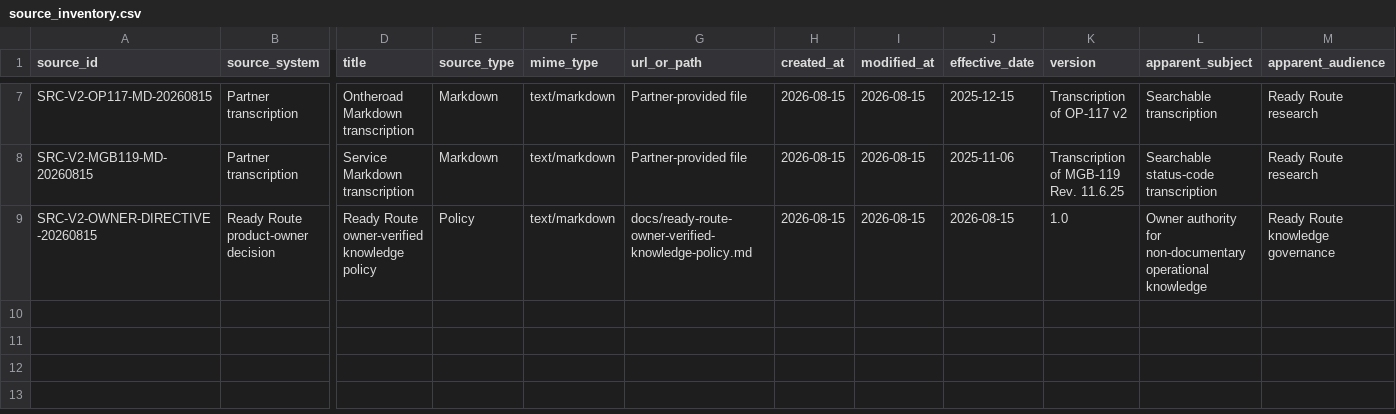
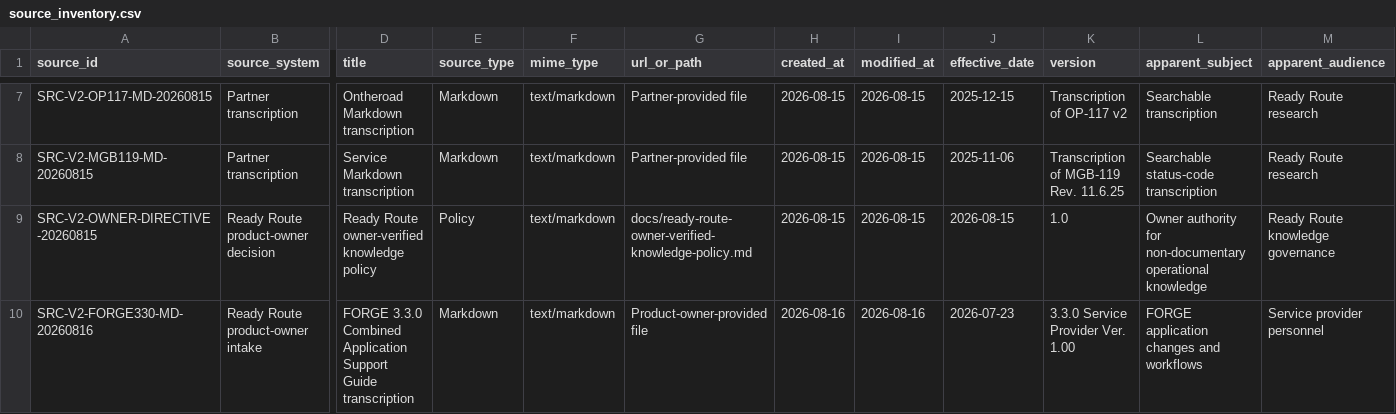
Before and after one commit to metzgerphil/readyroute, a CSV file: research/fedex-ground-driver-knowledge/inventory/source_inventory.csv, drawn as a sheet; only a part is shown, gaps mark what is left out; rows hold the shown columns only; the diff names each change by its address in the sheet, - before the commit and + after, or states it on an @@ line.

Commit message:
Add FORGE 3.3 driver help records

```diff
--- a/research/fedex-ground-driver-knowledge/inventory/source_inventory.csv
+++ b/research/fedex-ground-driver-knowledge/inventory/source_inventory.csv
+row 10: SRC-V2-FORGE330-MD-20260816 | Ready Route product-owner intake | FORGE 3.3.0 Combined Application Support Guide transcription | Markdown | text/markdown | Product-owner-provided file | 2026-08-16 | 2026-08-16 | 2026-07-23 | 3.3.0 Service Provider Ver. 1.00 | FORGE application changes and workflows | Service provider personnel
```
Also changed, not shown: research/fedex-ground-driver-knowledge/knowledge/evidence_capture_risk_coverage.csv, 10 other files.
